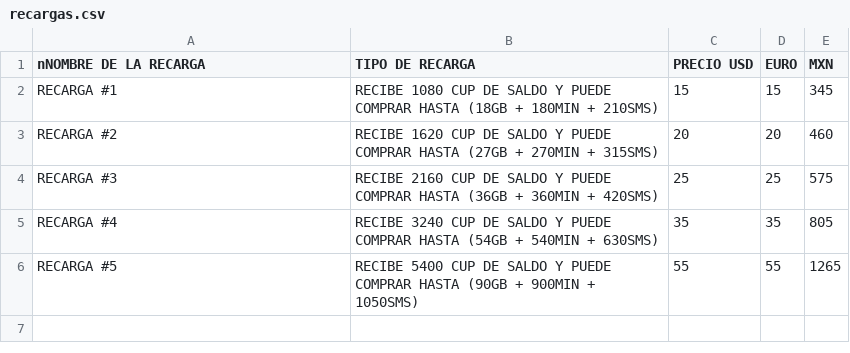
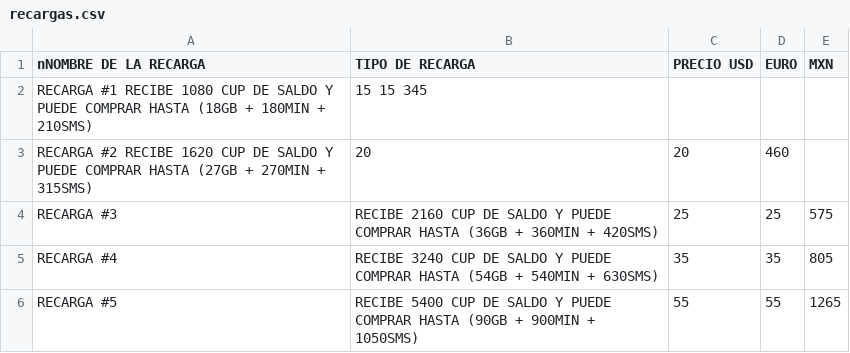
Before and after one commit to TusEnviosLatinos/tusenvios-data, a CSV file: recargas.csv, drawn as a sheet; removed rows and columns are numbered as before the commit, all else as after; the diff names each change by its address in the sheet, - before the commit and + after, or states it on an @@ line.

Commit message:
Update recargas.csv

```diff
--- a/recargas.csv
+++ b/recargas.csv
-row 2: RECARGA #1 | RECIBE 1080 CUP DE SALDO Y PUEDE COMPRAR HASTA (18GB + 180MIN + 210SMS) | 15 | 15 | 345
-row 3: RECARGA #2 | RECIBE 1620 CUP DE SALDO Y PUEDE COMPRAR HASTA (27GB + 270MIN + 315SMS) | 20 | 20 | 460
+row 2: RECARGA #1 RECIBE 1080 CUP DE SALDO Y PUEDE COMPRAR HASTA (18GB + 180MIN + 210SMS) | 15 15 345
+row 3: RECARGA #2 RECIBE 1620 CUP DE SALDO Y PUEDE COMPRAR HASTA (27GB + 270MIN + 315SMS) | 20 | 20 | 460
```
